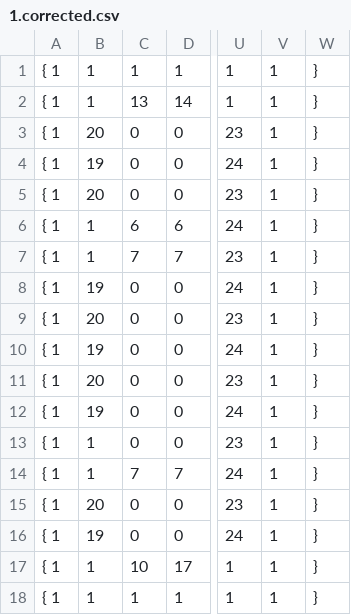
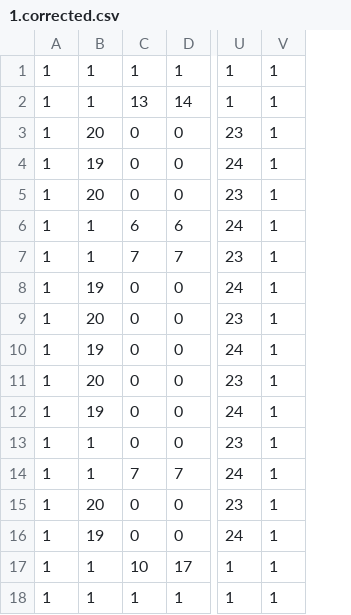
Before and after one commit to oneraul/mazegamepillapilla, a CSV file: Content/maps/MapConverter/correct/1.corrected.csv, drawn as a sheet; only a part is shown, gaps mark what is left out; removed rows and columns are numbered as before the commit, all else as after; the diff names each change by its address in the sheet, - before the commit and + after, or states it on an @@ line.

Commit message:
Updated MapData to load map files exported from Tiled instead of having to hard-code them.

```diff
--- a/Content/maps/MapConverter/correct/1.corrected.csv
+++ b/Content/maps/MapConverter/correct/1.corrected.csv
-column A, rows 1-18: all { 1
+column A, rows 1-18: all 1
-column W, rows 1-18: all }
```
Also changed, not shown: Content/maps/MapConverter/correct/0.corrected.csv, Content/maps/MapConverter/correct/2.corrected.csv, 2 other files.
